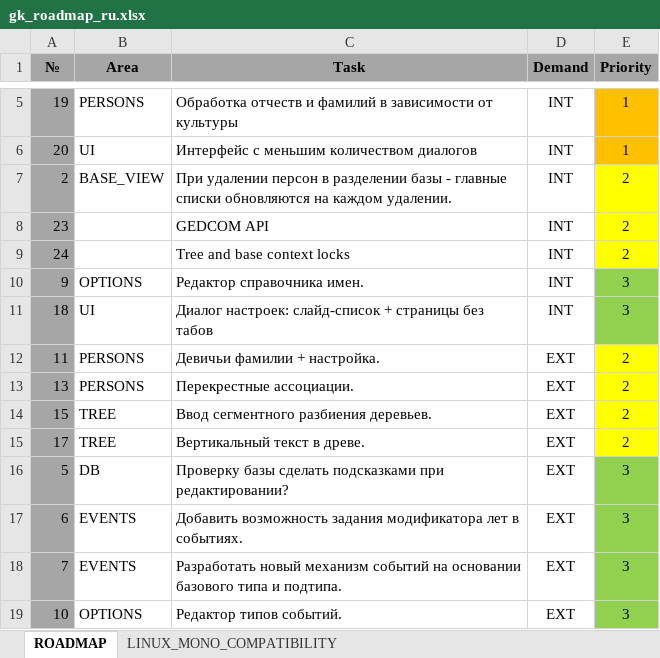
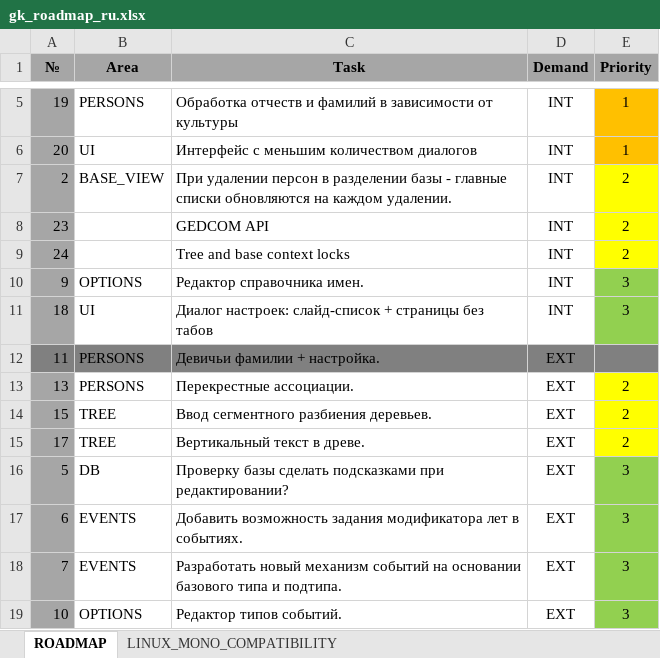
Before and after one commit to Serg-Norseman/GEDKeeper, an Excel workbook: dev_info/gk_roadmap_ru.xlsx, sheet ROADMAP, drawn as a sheet; only a part is shown, gaps mark what is left out; values as stored, in another font and other column widths than the file's, no borders; the diff names each change by its address in the sheet, - before the commit and + after, or states it on an @@ line.

```diff
--- a/dev_info/gk_roadmap_ru.xlsx (sheet ROADMAP)
+++ b/dev_info/gk_roadmap_ru.xlsx (sheet ROADMAP)
-A12 fill: #A6A6A6
+A12 fill: #808080
-B12:D12 fill: none
+B12:D12 fill: #808080
-E12 (Priority): 2
+E12 (Priority): (empty)
-E12 fill: #FFFF00
+E12 fill: #808080
```
Also changed, not shown: 14 other files.
